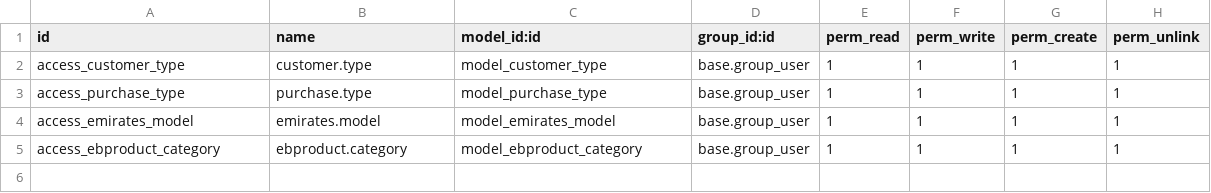
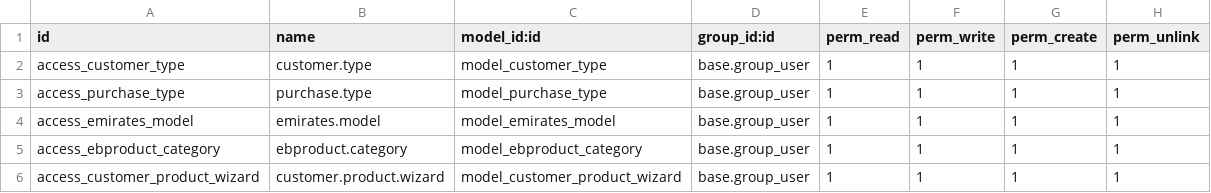
Before and after one commit to elitbuzzBdOdoo/al_rabiya, a CSV file: security/ir.model.access.csv, drawn as a sheet.

```diff
--- a/security/ir.model.access.csv
+++ b/security/ir.model.access.csv
@@ -5 +5,2 @@ access_emirates_model,emirates.model,model_emirates_model,base.group_user,1,1,1,
 access_ebproduct_category,ebproduct.category,model_ebproduct_category,base.group_user,1,1,1,1
+access_customer_product_wizard,customer.product.wizard,model_customer_product_wizard,base.group_user,1,1,1,1
```
Also changed, not shown: 14 other files.
